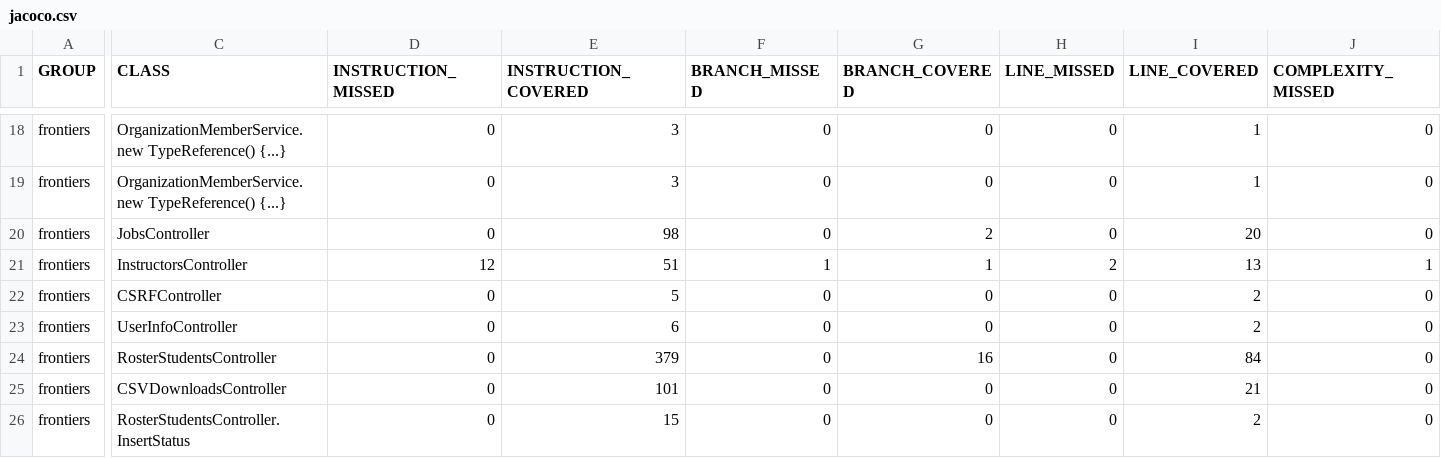
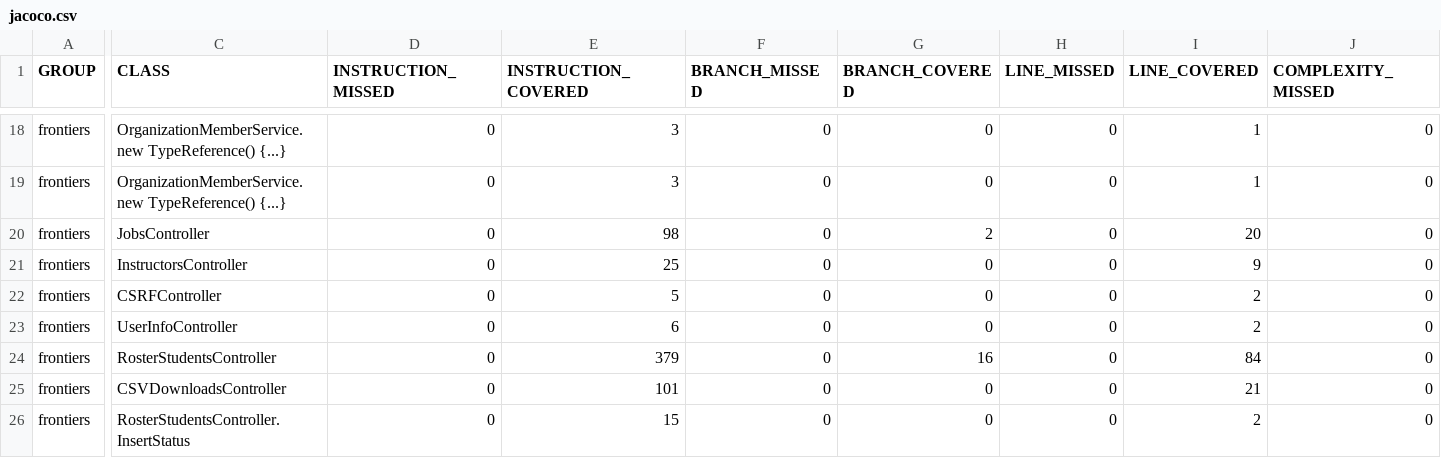
Before and after one commit to ucsb-cs156-s25/proj-frontiers-s25-07, a CSV file: jacoco/jacoco.csv, drawn as a sheet; only a part is shown, gaps mark what is left out; the diff covers the shown part only; the diff names each change by its address in the sheet, - before the commit and + after, or states it on an @@ line.

```diff
--- a/jacoco/jacoco.csv
+++ b/jacoco/jacoco.csv
-D21 (INSTRUCTION_MISSED): 12
+D21 (INSTRUCTION_MISSED): 0
-E21 (INSTRUCTION_COVERED): 51
+E21 (INSTRUCTION_COVERED): 25
-F21 (BRANCH_MISSED): 1
+F21 (BRANCH_MISSED): 0
-G21 (BRANCH_COVERED): 1
+G21 (BRANCH_COVERED): 0
-H21 (LINE_MISSED): 2
+H21 (LINE_MISSED): 0
-I21 (LINE_COVERED): 13
+I21 (LINE_COVERED): 9
-J21 (COMPLEXITY_MISSED): 1
+J21 (COMPLEXITY_MISSED): 0
```
Also changed, not shown: 2 edited cells elsewhere in this file, 7 other files.
